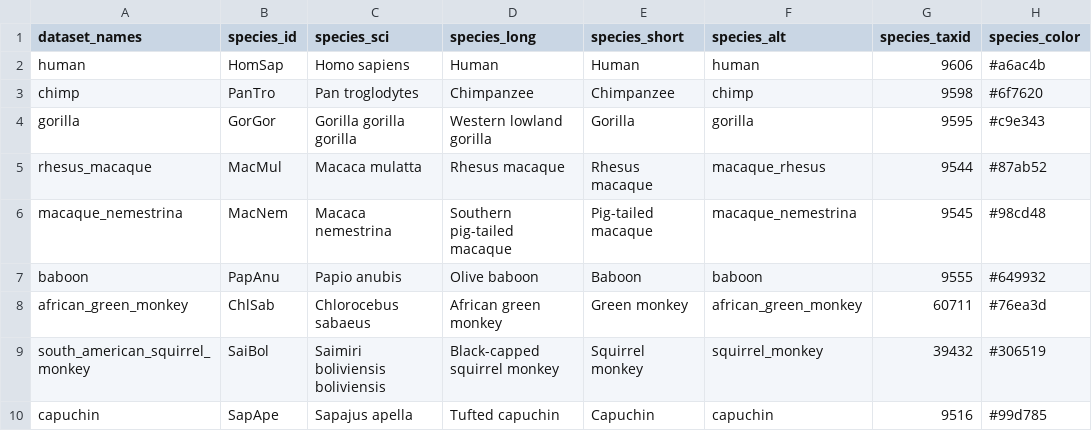
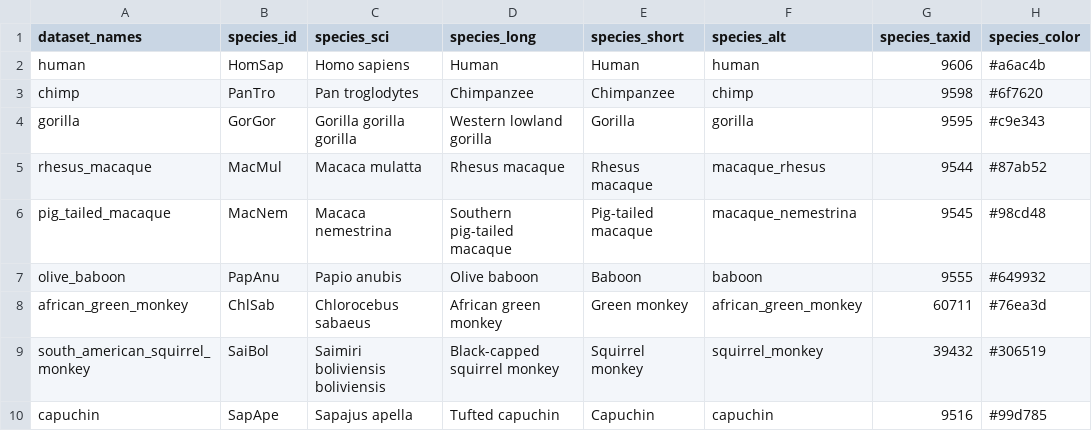
Before and after one commit to ManiVaultStudio/EvoViewerSetupPlugin, a CSV file: DataFiles/species_metadata_25Species.csv, drawn as a sheet; only a part is shown; the diff names each change by its address in the sheet, - before the commit and + after, or states it on an @@ line.

Commit message:
fix species rename

```diff
--- a/DataFiles/species_metadata_25Species.csv
+++ b/DataFiles/species_metadata_25Species.csv
-A6 (dataset_names): macaque_nemestrina
+A6 (dataset_names): pig_tailed_macaque
-A7 (dataset_names): baboon
+A7 (dataset_names): olive_baboon
```
Also changed, not shown: 1 other file.
